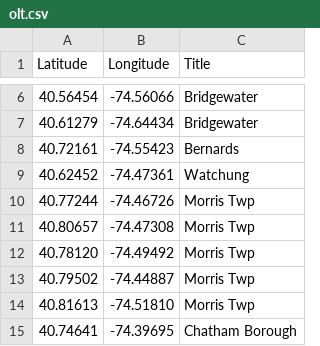
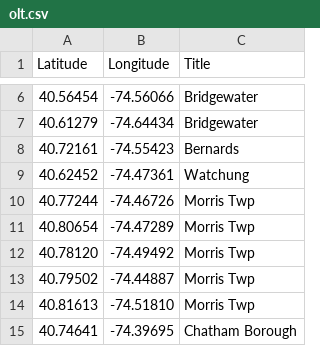
Before and after one commit to Bobcat00/olt_nj, a CSV file: olt.csv, drawn as a sheet; only a part is shown, gaps mark what is left out; removed rows and columns are numbered as before the commit, all else as after; the diff names each change by its address in the sheet, - before the commit and + after, or states it on an @@ line.

Commit message:
Adjust location of Morris Twp, Monroe St

```diff
--- a/olt.csv
+++ b/olt.csv
-row 11: 40.80657 | -74.47308 | Morris Twp
+row 11: 40.80654 | -74.47289 | Morris Twp
```
